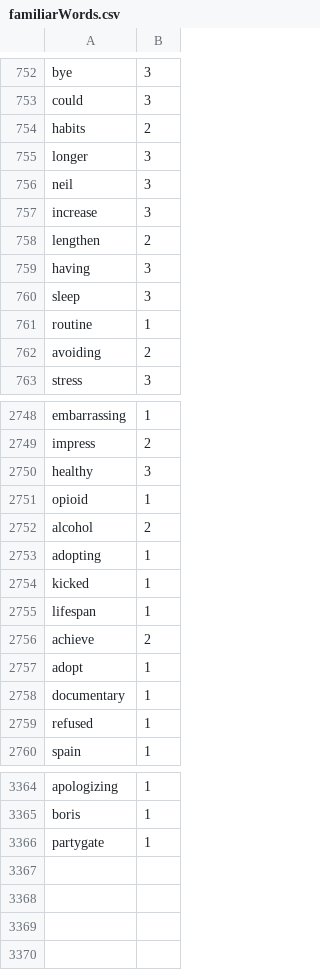
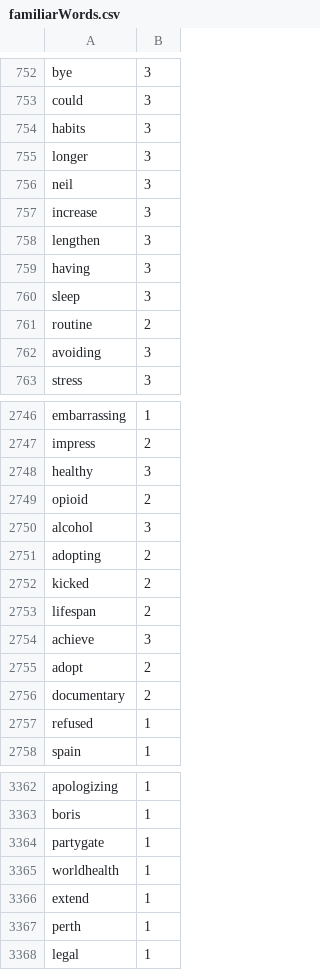
Before and after one commit to Elon-Mao/dictation, a CSV file: public/familiarWords.csv, drawn as a sheet; only a part is shown, gaps mark what is left out; the diff covers the shown part only.

```diff
--- a/public/familiarWords.csv
+++ b/public/familiarWords.csv
@@ -753,3 +753,3 @@ bye,3,
 could,3,
-habits,2,
+habits,3,
 longer,3,
@@ -757,7 +757,7 @@ neil,3,
 increase,3,
-lengthen,2,
+lengthen,3,
 having,3,
 sleep,3,
-routine,1,
-avoiding,2,
+routine,2,
+avoiding,3,
 stress,3,
@@ -2750,10 +2748,10 @@ impress,2,
 healthy,3,
-opioid,1,
-alcohol,2,
-adopting,1,
-kicked,1,
-lifespan,1,
-achieve,2,
-adopt,1,
-documentary,1,
+opioid,2,
+alcohol,3,
+adopting,2,
+kicked,2,
+lifespan,2,
+achieve,3,
+adopt,2,
+documentary,2,
 refused,1,
@@ -3366,0 +3365,4 @@ partygate,1
+worldhealth,1,
+extend,1,
+perth,1,
+legal,1
```
Also changed, not shown: 2 removed rows and 10 edited cells elsewhere in this file, 1 other file.
